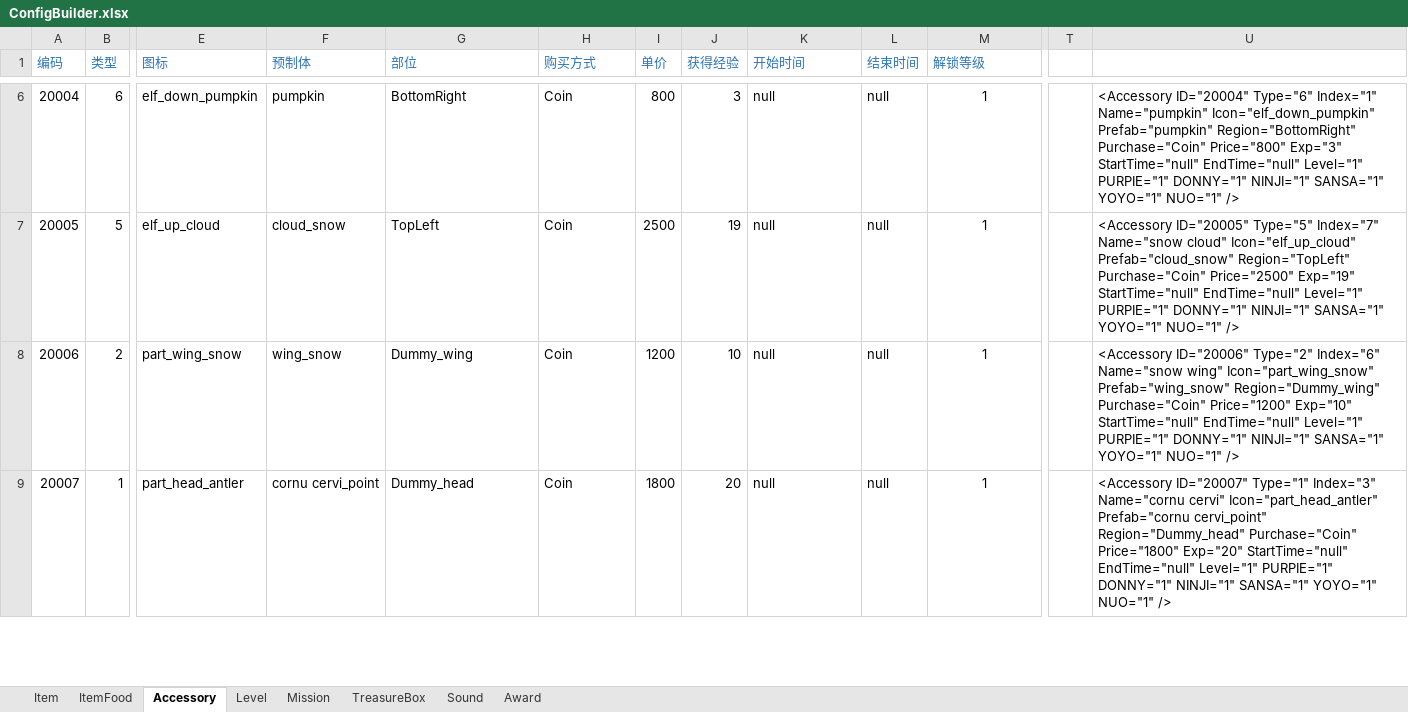
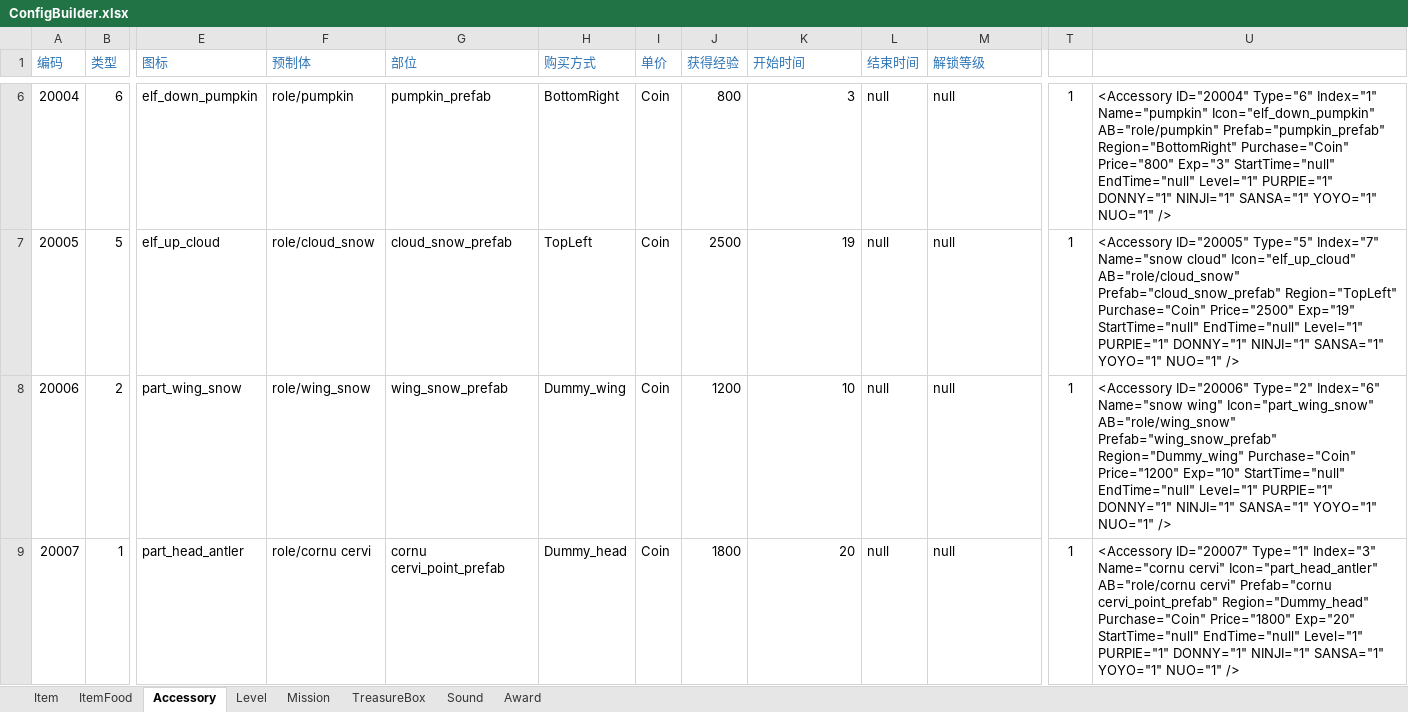
Before and after one commit to EarlyAnt/HankConfig, an Excel workbook: ConfigBuilder.xlsx, sheet Accessory, drawn as a sheet; only a part is shown, gaps mark what is left out; values as stored, in another font and other column widths than the file's, no borders; the diff covers the shown part only; the diff names each change by its address in the sheet, - before the commit and + after, or states it on an @@ line.

Commit message:
1.同步feature_resource_separate分支上的改动，Accessory.xml配置文件中增加了AB属性，并修改了部分数据Prefab属性的值。

```diff
--- a/ConfigBuilder.xlsx (sheet Accessory)
+++ b/ConfigBuilder.xlsx (sheet Accessory)
-F6 (预制体): pumpkin
+F6 (预制体): role/pumpkin
-G6 (部位): BottomRight
+G6 (部位): pumpkin_prefab
-H6 (购买方式): Coin
+H6 (购买方式): BottomRight
-I6 (单价): 800
+I6 (单价): Coin
-J6 (获得经验): 3
+J6 (获得经验): 800
-K6:K9 alignment: left
+K6:K9 alignment: right
-K6 (开始时间): null
+K6 (开始时间): 3
-M6:M9 alignment: center
+M6:M9 alignment: left
-M6:M9 (解锁等级): 1
+M6:M9 (解锁等级): null
-T6:T9: (empty)
+T6:T9: 1
-U6: …Name="pumpkin" Icon="elf_down_pumpkin" Prefab="pumpkin" Region="BottomRight" Purchase="Coin"…
+U6: …Name="pumpkin" Icon="elf_down_pumpkin" AB="role/pumpkin" Prefab="pumpkin_prefab" Region="BottomRight" Purchase="Coin"…
-F7 (预制体): cloud_snow
+F7 (预制体): role/cloud_snow
-G7 (部位): TopLeft
+G7 (部位): cloud_snow_prefab
-H7 (购买方式): Coin
+H7 (购买方式): TopLeft
-I7 (单价): 2500
+I7 (单价): Coin
-J7 (获得经验): 19
+J7 (获得经验): 2500
-K7 (开始时间): null
+K7 (开始时间): 19
-U7: …cloud" Icon="elf_up_cloud" Prefab="cloud_snow" Region="TopLeft" Purchase="Coin"…
+U7: …cloud" Icon="elf_up_cloud" AB="role/cloud_snow" Prefab="cloud_snow_prefab" Region="TopLeft" Purchase="Coin"…
-F8 (预制体): wing_snow
+F8 (预制体): role/wing_snow
-G8 (部位): Dummy_wing
+G8 (部位): wing_snow_prefab
-H8 (购买方式): Coin
+H8 (购买方式): Dummy_wing
-I8 (单价): 1200
+I8 (单价): Coin
-J8 (获得经验): 10
+J8 (获得经验): 1200
-K8 (开始时间): null
+K8 (开始时间): 10
-U8: …wing" Icon="part_wing_snow" Prefab="wing_snow" Region="Dummy_wing" Purchase="Coin"…
+U8: …wing" Icon="part_wing_snow" AB="role/wing_snow" Prefab="wing_snow_prefab" Region="Dummy_wing" Purchase="Coin"…
-F9 (预制体): cornu cervi_point
+F9 (预制体): role/cornu cervi
-G9 (部位): Dummy_head
+G9 (部位): cornu cervi_point_prefab
-H9 (购买方式): Coin
+H9 (购买方式): Dummy_head
-I9 (单价): 1800
+I9 (单价): Coin
-J9 (获得经验): 20
+J9 (获得经验): 1800
-K9 (开始时间): null
+K9 (开始时间): 20
-U9: …cervi" Icon="part_head_antler" Prefab="cornu cervi_point" Region="Dummy_head" Purchase="Coin"…
+U9: …cervi" Icon="part_head_antler" AB="role/cornu cervi" Prefab="cornu cervi_point_prefab" Region="Dummy_head" Purchase="Coin"…
```
Also changed, not shown: 103 edited cells and cell formats elsewhere in this sheet, 1 other file.
